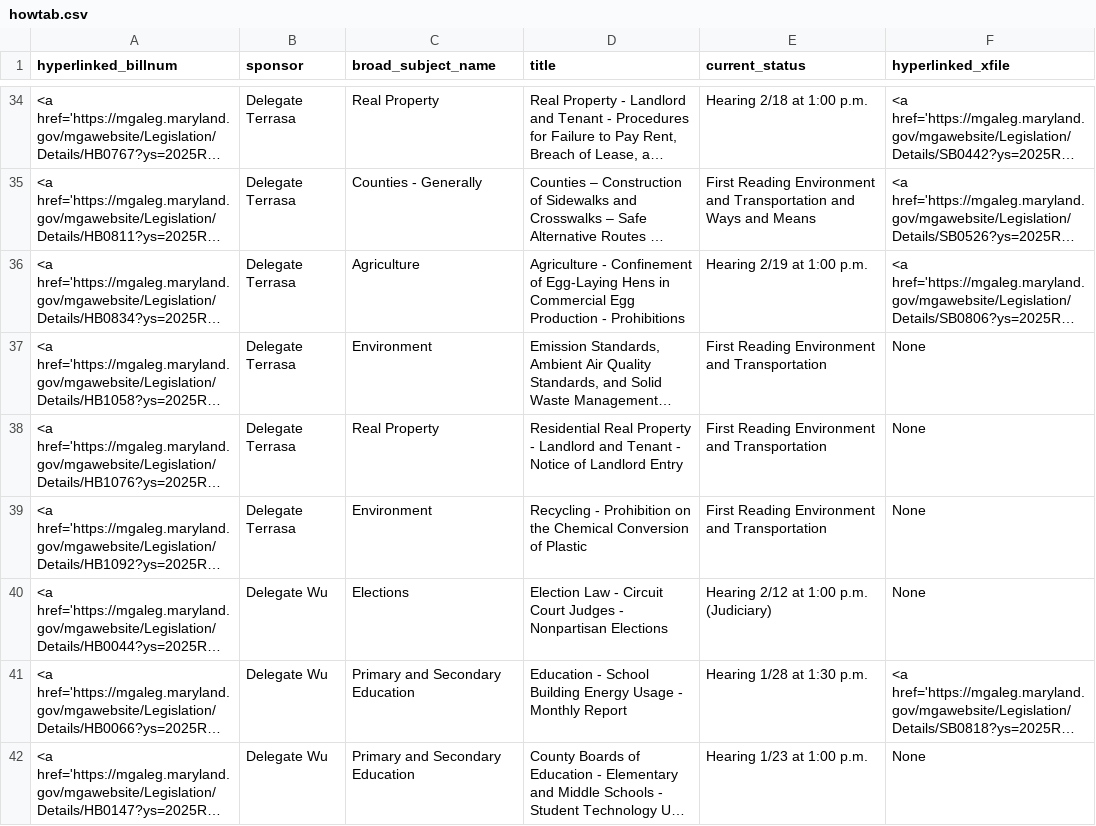
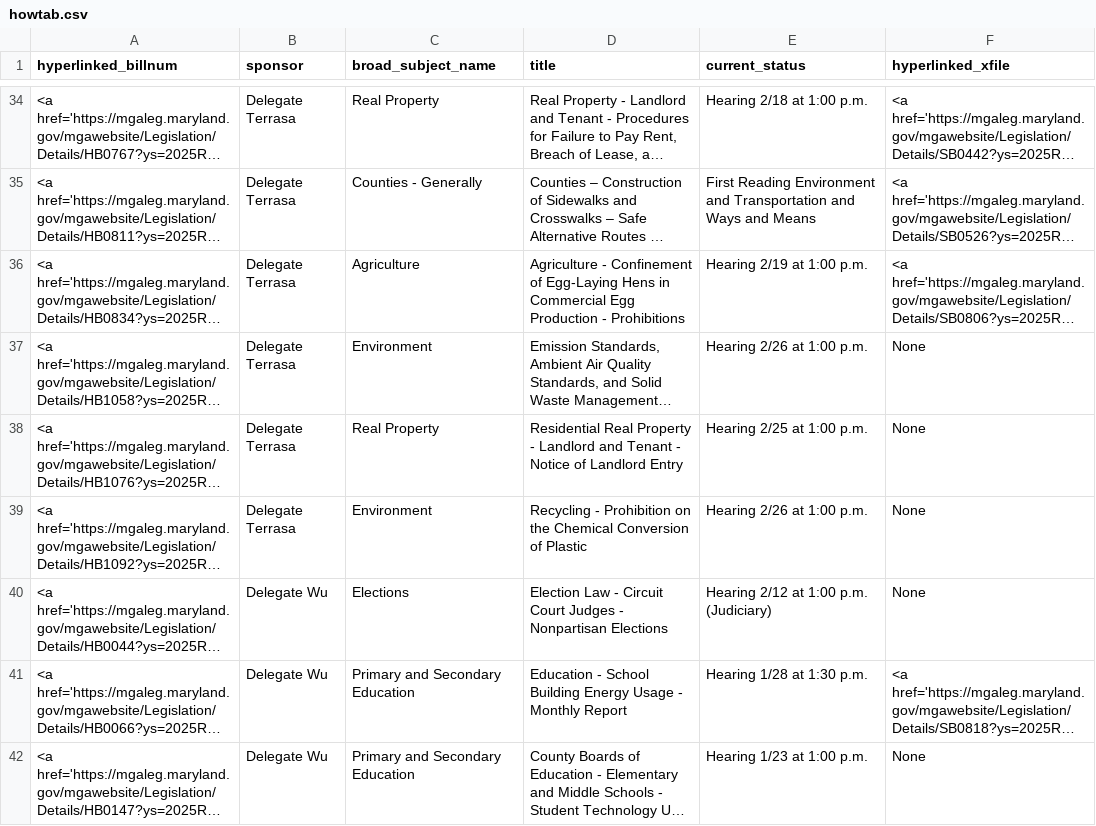
Before and after one commit to Baltimore-Sun/md-ga-bill-tracker, a CSV file: howtab.csv, drawn as a sheet; only a part is shown, gaps mark what is left out; long unchanged cells end in …; the diff names each change by its address in the sheet, - before the commit and + after, or states it on an @@ line.

```diff
--- a/howtab.csv
+++ b/howtab.csv
-E37 (current_status): First Reading Environment and Transportation
+E37 (current_status): Hearing 2/26 at 1:00 p.m.
-E38 (current_status): First Reading Environment and Transportation
+E38 (current_status): Hearing 2/25 at 1:00 p.m.
-E39 (current_status): First Reading Environment and Transportation
+E39 (current_status): Hearing 2/26 at 1:00 p.m.
```
